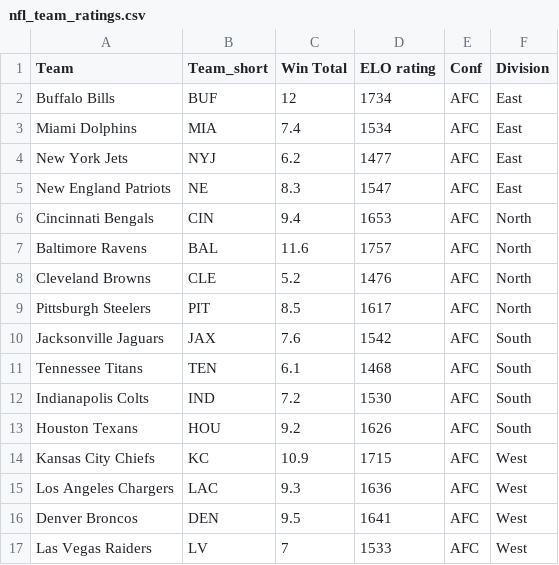
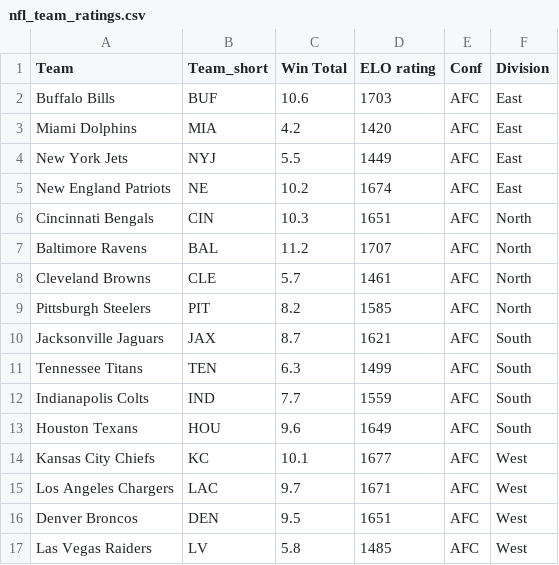
Before and after one commit to matsonj/nba-monte-carlo, a CSV file: data/nfl/nfl_team_ratings.csv, drawn as a sheet; only a part is shown; the diff covers the shown part only.

```diff
--- a/data/nfl/nfl_team_ratings.csv
+++ b/data/nfl/nfl_team_ratings.csv
@@ -1,17 +1,17 @@
 Team,Team_short,Win Total,ELO rating,Conf,Division
-Buffalo Bills,BUF,12,1734,AFC,East
-Miami Dolphins,MIA,7.4,1534,AFC,East
-New York Jets,NYJ,6.2,1477,AFC,East
-New England Patriots,NE,8.3,1547,AFC,East
-Cincinnati Bengals,CIN,9.4,1653,AFC,North
-Baltimore Ravens,BAL,11.6,1757,AFC,North
-Cleveland Browns,CLE,5.2,1476,AFC,North
-Pittsburgh Steelers,PIT,8.5,1617,AFC,North
-Jacksonville Jaguars,JAX,7.6,1542,AFC,South
-Tennessee Titans,TEN,6.1,1468,AFC,South
-Indianapolis Colts,IND,7.2,1530,AFC,South
-Houston Texans,HOU,9.2,1626,AFC,South
-Kansas City Chiefs,KC,10.9,1715,AFC,West
-Los Angeles Chargers,LAC,9.3,1636,AFC,West
-Denver Broncos,DEN,9.5,1641,AFC,West
-Las Vegas Raiders,LV,7,1533,AFC,West
+Buffalo Bills,BUF,10.6,1703,AFC,East
+Miami Dolphins,MIA,4.2,1420,AFC,East
+New York Jets,NYJ,5.5,1449,AFC,East
+New England Patriots,NE,10.2,1674,AFC,East
+Cincinnati Bengals,CIN,10.3,1651,AFC,North
+Baltimore Ravens,BAL,11.2,1707,AFC,North
+Cleveland Browns,CLE,5.7,1461,AFC,North
+Pittsburgh Steelers,PIT,8.2,1585,AFC,North
+Jacksonville Jaguars,JAX,8.7,1621,AFC,South
+Tennessee Titans,TEN,6.3,1499,AFC,South
+Indianapolis Colts,IND,7.7,1559,AFC,South
+Houston Texans,HOU,9.6,1649,AFC,South
+Kansas City Chiefs,KC,10.1,1677,AFC,West
+Los Angeles Chargers,LAC,9.7,1671,AFC,West
+Denver Broncos,DEN,9.5,1651,AFC,West
+Las Vegas Raiders,LV,5.8,1485,AFC,West
```
Also changed, not shown: 32 edited cells elsewhere in this file, data/nfl/nfl_schedule.csv.
